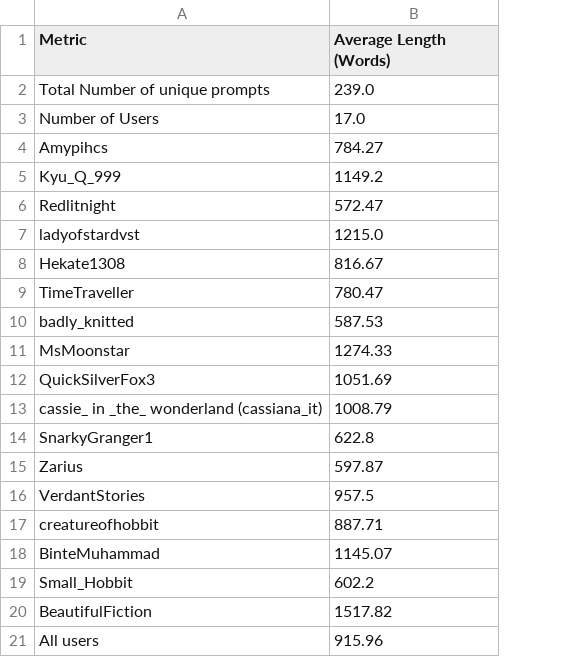
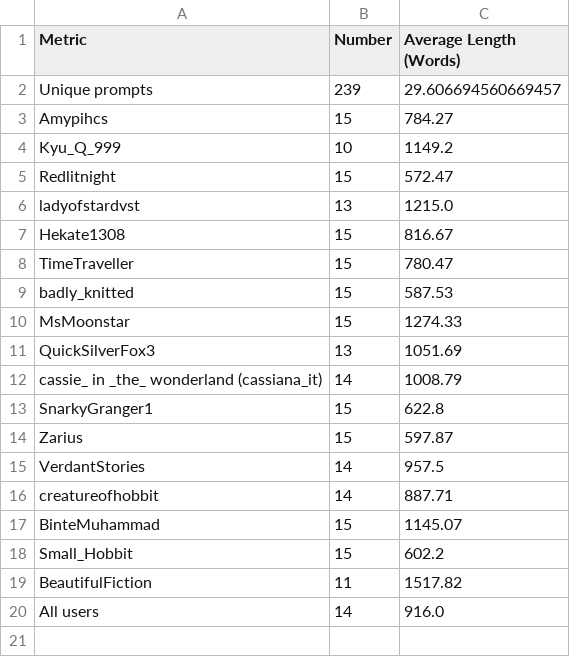
Before and after one commit to Nish-19/Persona-Story-Gen, a CSV file: datasets/AO3/analysis.csv, drawn as a sheet; removed rows and columns are numbered as before the commit, all else as after; the diff names each change by its address in the sheet, - before the commit and + after, or states it on an @@ line.

Commit message:
edit analysis

```diff
--- a/datasets/AO3/analysis.csv
+++ b/datasets/AO3/analysis.csv
+column B (Number), rows 3-20: 15 | 10 | 15 | 13 | 15 | 15 | 15 | 15 | 13 | 14 | 15 | 15 | 14 | 14 | 15 | 15 | 11 | 14
-row 2: Total Number of unique prompts | 239.0
-row 3: Number of Users | 17.0
+row 2: Unique prompts | 239 | 29.606694560669457
-C20 (Average Length (Words)): 915.96
+C20 (Average Length (Words)): 916.0
```
Also changed, not shown: datasets/Reddit/analysis.csv, datasets/narrativemagazine/analysis.csv, 1 other file.
